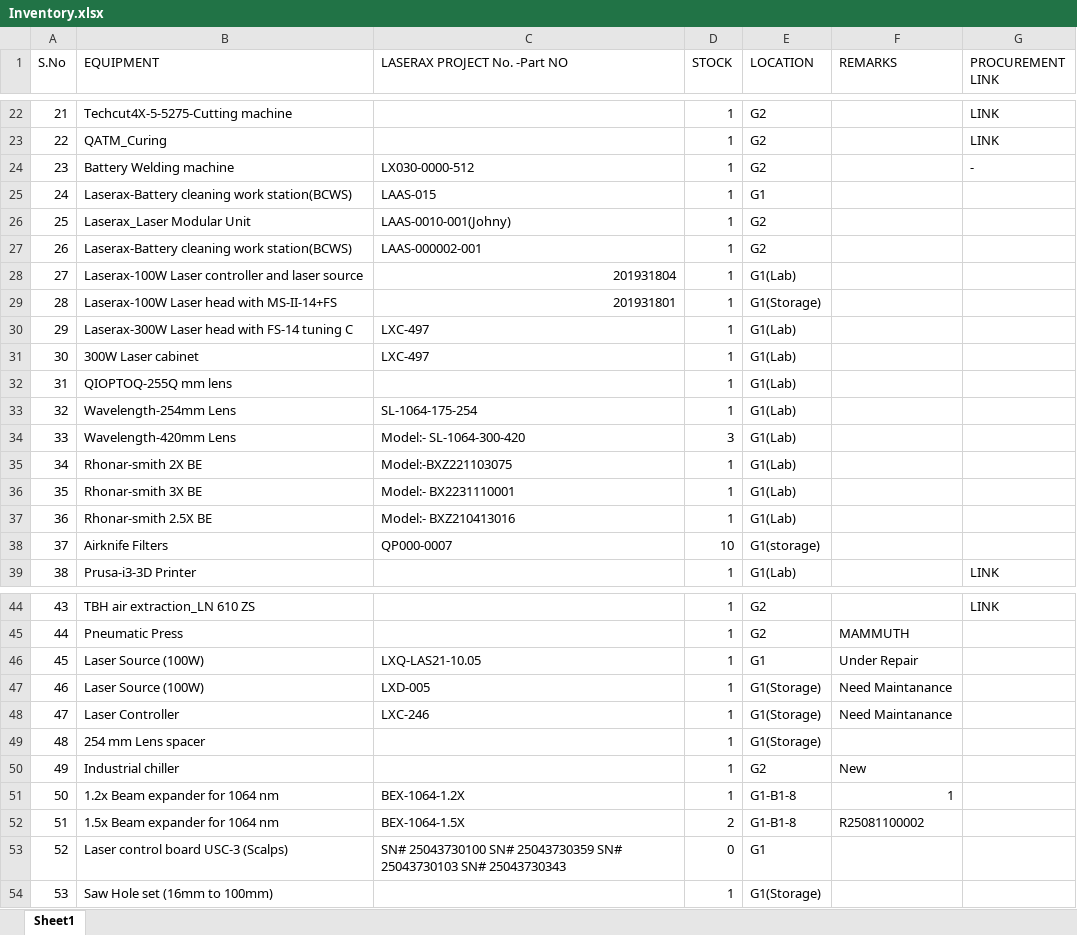
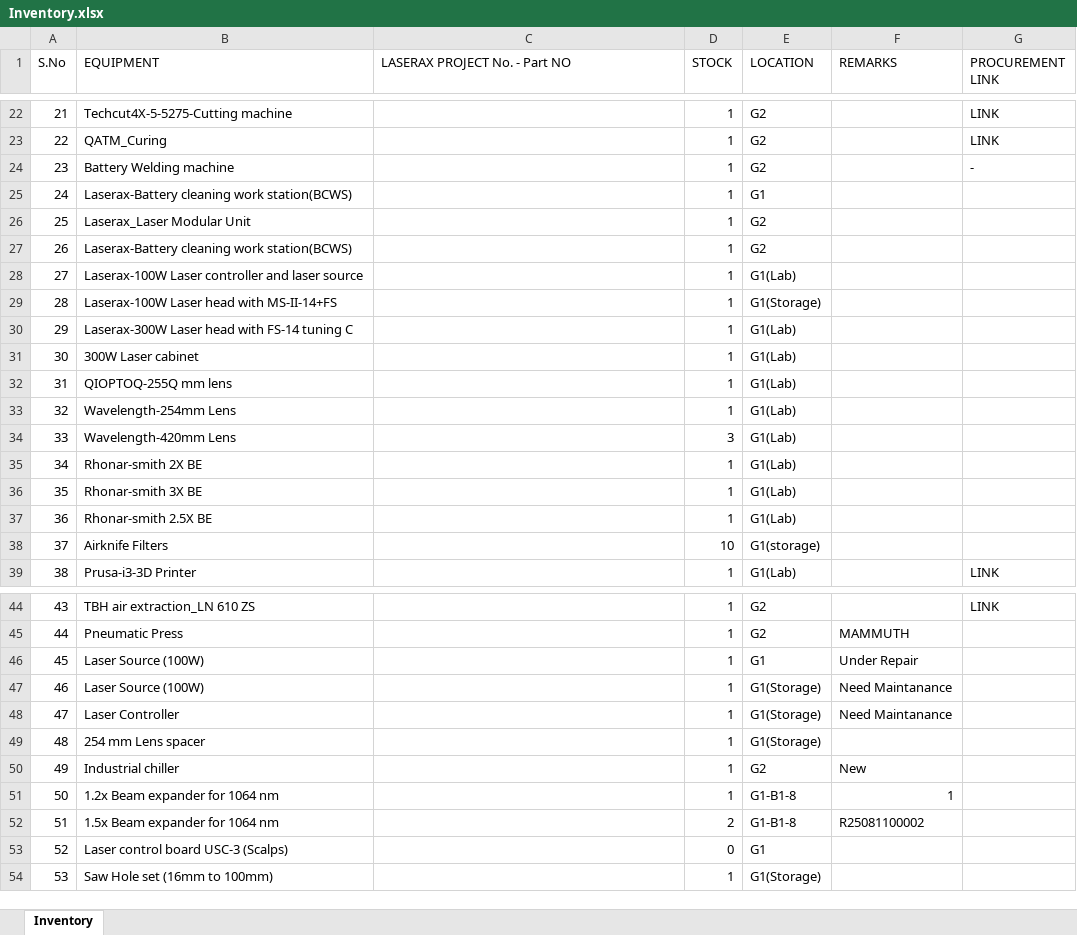
Before and after one commit to BBhattarai445/Inventory-Management, an Excel workbook: Inventory.xlsx, sheet Inventory, drawn as a sheet; only a part is shown, gaps mark what is left out; values as stored, in another font and other column widths than the file's, no borders; the diff covers the shown part only; the diff names each change by its address in the sheet, - before the commit and + after, or states it on an @@ line.

Commit message:
Update inventory via Laserax Inventory Manager

```diff
--- a/Inventory.xlsx (sheet Inventory)
+++ b/Inventory.xlsx (sheet Inventory)
-sheet tab: Sheet1
+sheet tab: Inventory
-C1: LASERAX PROJECT No. -Part NO
+C1: LASERAX PROJECT No. - Part NO
-C24 (LASERAX PROJECT No. - Part NO): LX030-0000-512
+C24 (LASERAX PROJECT No. - Part NO): (empty)
-C25 (LASERAX PROJECT No. - Part NO): LAAS-015
+C25 (LASERAX PROJECT No. - Part NO): (empty)
-C26 (LASERAX PROJECT No. - Part NO): LAAS-0010-001(Johny)
+C26 (LASERAX PROJECT No. - Part NO): (empty)
-C27 (LASERAX PROJECT No. - Part NO): LAAS-000002-001
+C27 (LASERAX PROJECT No. - Part NO): (empty)
-C28 (LASERAX PROJECT No. - Part NO): 201931804
+C28 (LASERAX PROJECT No. - Part NO): (empty)
-C29 (LASERAX PROJECT No. - Part NO): 201931801
+C29 (LASERAX PROJECT No. - Part NO): (empty)
-C30:C31 (LASERAX PROJECT No. - Part NO): LXC-497
+C30:C31 (LASERAX PROJECT No. - Part NO): (empty)
-C33 (LASERAX PROJECT No. - Part NO): SL-1064-175-254
+C33 (LASERAX PROJECT No. - Part NO): (empty)
-C34 (LASERAX PROJECT No. - Part NO): Model:- SL-1064-300-420
+C34 (LASERAX PROJECT No. - Part NO): (empty)
-C35 (LASERAX PROJECT No. - Part NO): Model:-BXZ221103075
+C35 (LASERAX PROJECT No. - Part NO): (empty)
-C36 (LASERAX PROJECT No. - Part NO): Model:- BX2231110001
+C36 (LASERAX PROJECT No. - Part NO): (empty)
-C37 (LASERAX PROJECT No. - Part NO): Model:- BXZ210413016
+C37 (LASERAX PROJECT No. - Part NO): (empty)
-C38 (LASERAX PROJECT No. - Part NO): QP000-0007
+C38 (LASERAX PROJECT No. - Part NO): (empty)
-C46 (LASERAX PROJECT No. - Part NO): LXQ-LAS21-10.05
+C46 (LASERAX PROJECT No. - Part NO): (empty)
-C47 (LASERAX PROJECT No. - Part NO): LXD-005
+C47 (LASERAX PROJECT No. - Part NO): (empty)
-C48 (LASERAX PROJECT No. - Part NO): LXC-246
+C48 (LASERAX PROJECT No. - Part NO): (empty)
-C51 (LASERAX PROJECT No. - Part NO): BEX-1064-1.2X
+C51 (LASERAX PROJECT No. - Part NO): (empty)
-C52 (LASERAX PROJECT No. - Part NO): BEX-1064-1.5X
+C52 (LASERAX PROJECT No. - Part NO): (empty)
-C53 (LASERAX PROJECT No. - Part NO): SN# 25043730100 SN# 25043730359 SN# 25043730103 SN# 25043730343
+C53 (LASERAX PROJECT No. - Part NO): (empty)
```
Also changed, not shown: 1 added row and 3 edited cells elsewhere in this sheet.
